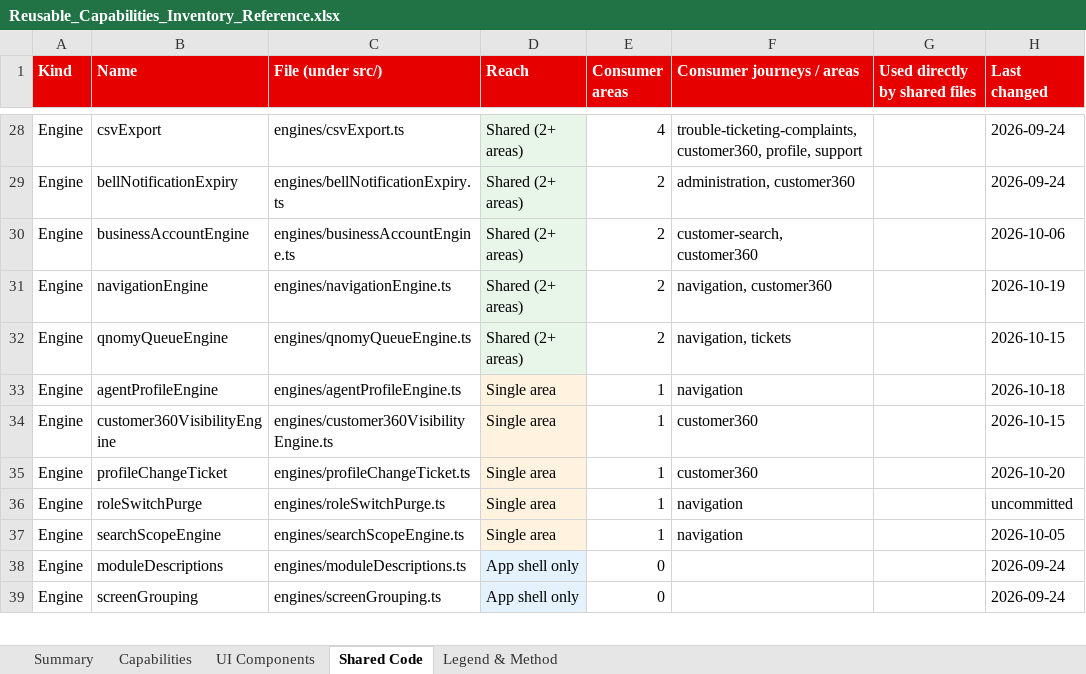
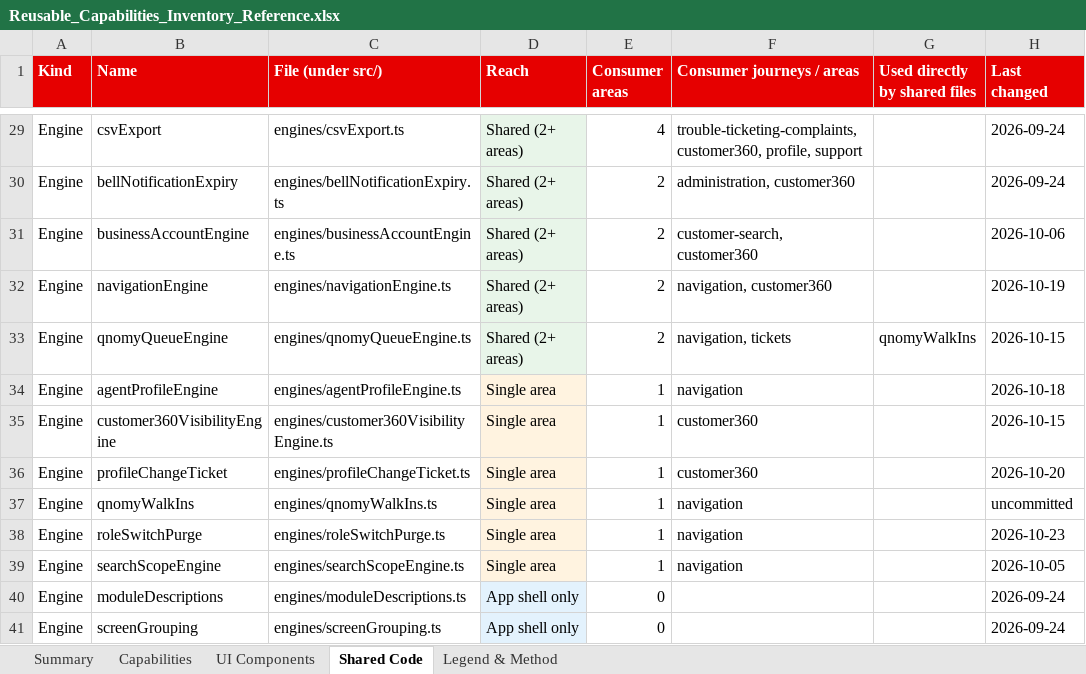
Before and after one commit to parithys/vfq-dxp, an Excel workbook: vfq-dxp-app/reference/outputs/Reusable_Capabilities_Inventory_Reference.xlsx, sheet Shared Code, drawn as a sheet; only a part is shown, gaps mark what is left out; values as stored, in another font and other column widths than the file's, no borders; addresses are those after the commit; the diff covers the shown part only; the diff names each change by its address in the sheet, - before the commit and + after, or states it on an @@ line.

```diff
--- a/vfq-dxp-app/reference/outputs/Reusable_Capabilities_Inventory_Reference.xlsx (sheet Shared Code)
+++ b/vfq-dxp-app/reference/outputs/Reusable_Capabilities_Inventory_Reference.xlsx (sheet Shared Code)
-G33 (Used directly by shared files): (empty)
+G33 (Used directly by shared files): qnomyWalkIns
+row 37: Engine | qnomyWalkIns | engines/qnomyWalkIns.ts | Single area | 1 | navigation |  | uncommitted
-H38 (Last changed): uncommitted
+H38 (Last changed): 2026-10-23
```
Also changed, not shown: 3 added rows, 2 removed rows and 5 edited cells elsewhere in this sheet, sheet Summary, vfq-dxp-app/reference/outputs/02 Customer-Inventory.xlsx, vfq-dxp-app/reference/outputs/Persona_Feature_Applicability_Matrix_Reference.xlsx, 34 other files.
